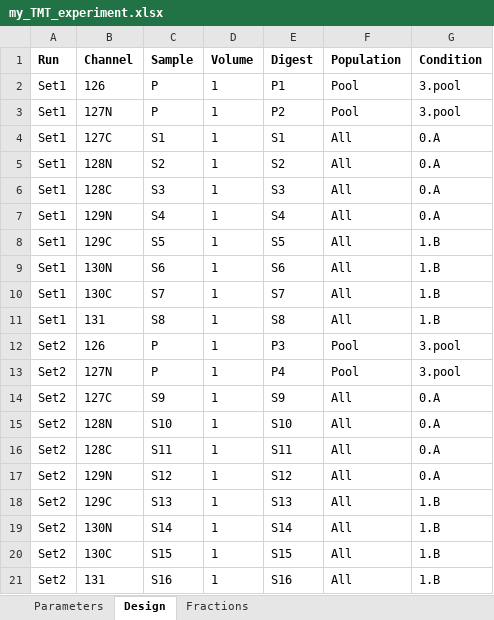
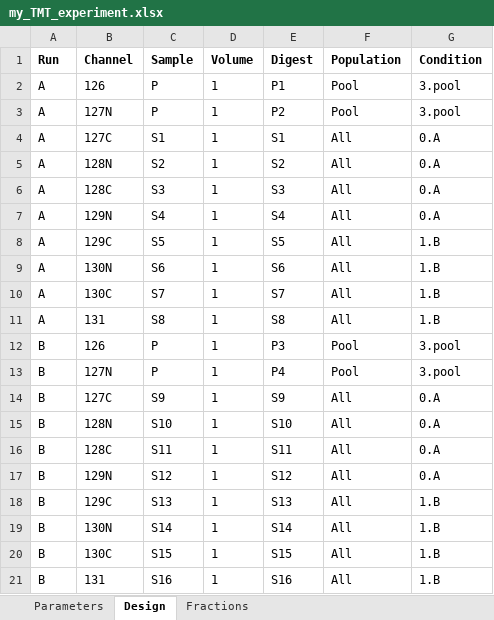
Before and after one commit to biospi/seaMass, an Excel workbook: examples/my_TMT_experiment.xlsx, sheet Design, drawn as a sheet; values as stored, in another font and other column widths than the file's, no borders; the diff names each change by its address in the sheet, - before the commit and + after, or states it on an @@ line.

Commit message:
Fixes for TMT data

```diff
--- a/examples/my_TMT_experiment.xlsx (sheet Design)
+++ b/examples/my_TMT_experiment.xlsx (sheet Design)
-A2:A11 (Run): Set1
+A2:A11 (Run): A
-A12:A21 (Run): Set2
+A12:A21 (Run): B
```
Also changed, not shown: sheet Fractions, 2 other files.
